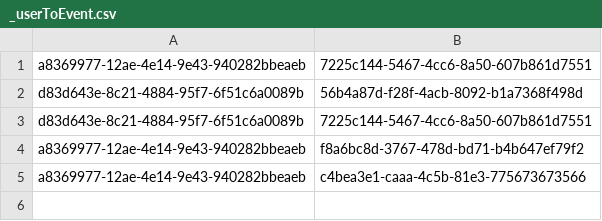
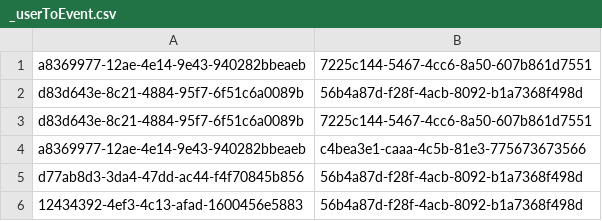
Before and after one commit to Teerut26/Java-Project, a CSV file: data/csv/mtm/_userToEvent.csv, drawn as a sheet; removed rows and columns are numbered as before the commit, all else as after; the diff names each change by its address in the sheet, - before the commit and + after, or states it on an @@ line.

```diff
--- a/data/csv/mtm/_userToEvent.csv
+++ b/data/csv/mtm/_userToEvent.csv
-row 4: a8369977-12ae-4e14-9e43-940282bbeaeb | f8a6bc8d-3767-478d-bd71-b4b647ef79f2
+row 5: d77ab8d3-3da4-47dd-ac44-f4f70845b856 | 56b4a87d-f28f-4acb-8092-b1a7368f498d
+row 6: 12434392-4ef3-4c13-afad-1600456e5883 | 56b4a87d-f28f-4acb-8092-b1a7368f498d
```
Also changed, not shown: data/csv/users.csv, 10 other files.
